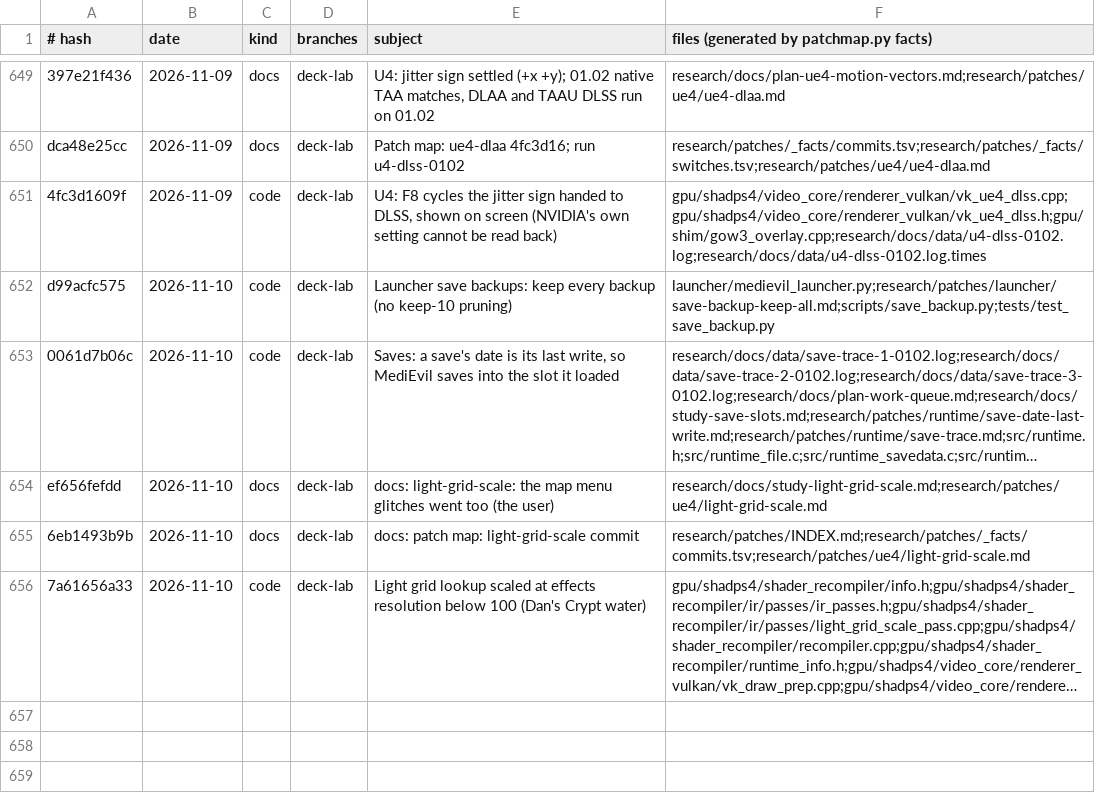
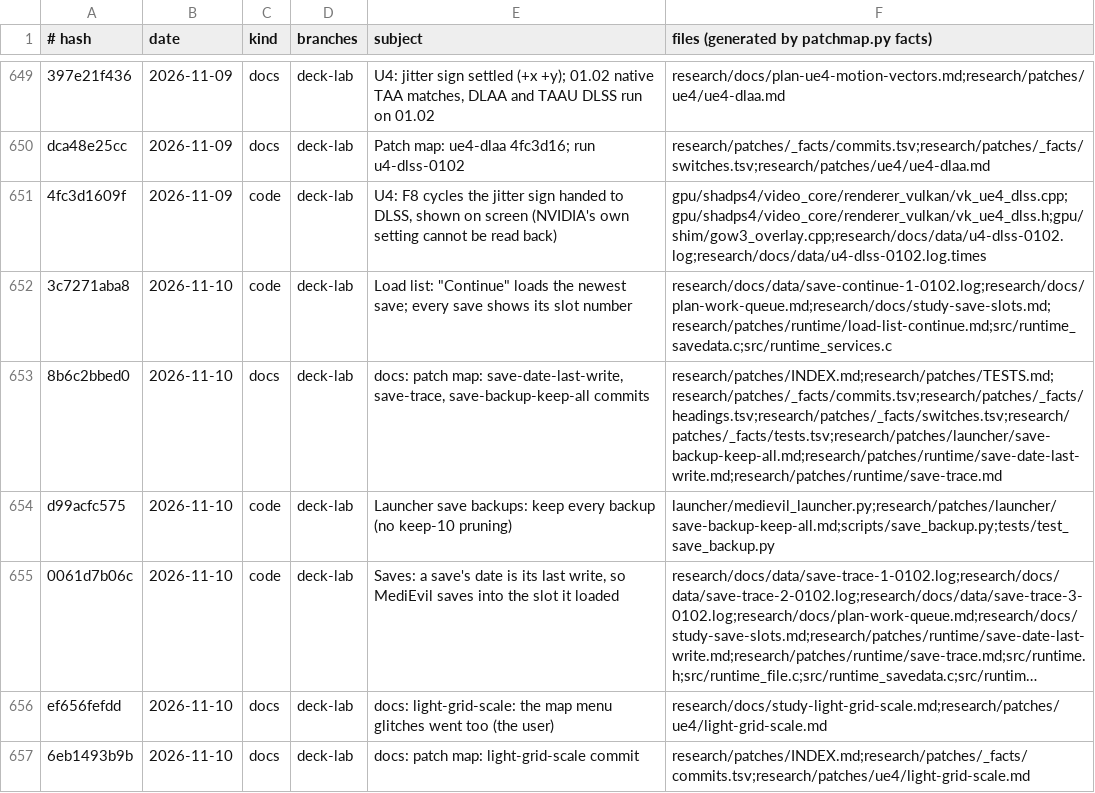
Before and after one commit to BevelTipDrip/medievil_2019_pc_port, a TSV file: research/patches/_facts/commits.tsv, drawn as a sheet; only a part is shown, gaps mark what is left out; the shorter side is filled out with more unchanged rows; long unchanged cells end in …; the diff names each change by its address in the sheet, - before the commit and + after, or states it on an @@ line.

```diff
--- a/research/patches/_facts/commits.tsv
+++ b/research/patches/_facts/commits.tsv
+row 652: 3c7271aba8 | 2026-11-10 | code | deck-lab | Load list: "Continue" loads the newest save; every save shows its slot number | research/docs/data/save-continue-1-0102.log;research/docs/plan-work-queue.md;research/docs/study-save-slots.md;research/patches/runtime/load-list-continue.md;src/runtime_savedata.c;src/runtime_services.c
+row 653: 8b6c2bbed0 | 2026-11-10 | docs | deck-lab | docs: patch map: save-date-last-write, save-trace, save-backup-keep-all commits | research/patches/INDEX.md;research/patches/TESTS.md;research/patches/_facts/commits.tsv;research/patches/_facts/headings.tsv;research/patches/_facts/switches.tsv;research/patches/_facts/tests.tsv;research/patches/launcher/save-backup-keep-all.md;research/patches/runtime/save-date-last-write.md;research/patches/runtime/save-trace.md
```
Also changed, not shown: research/patches/_facts/headings.tsv, research/patches/_facts/switches.tsv, 4 other files.
